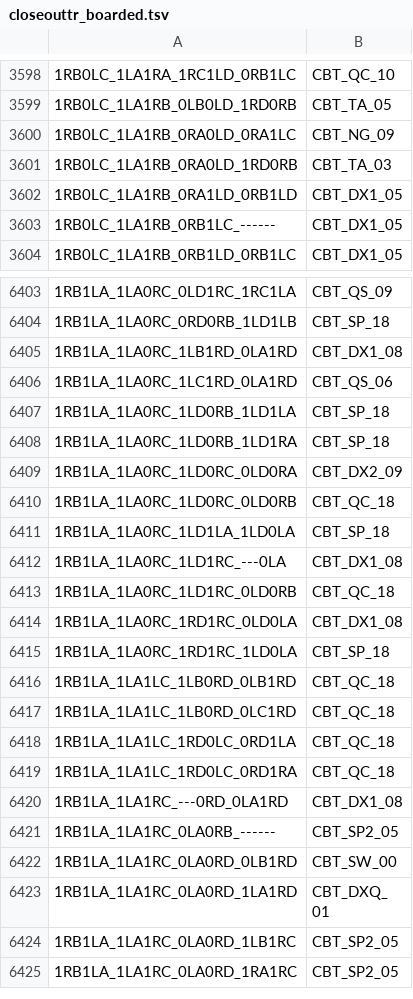
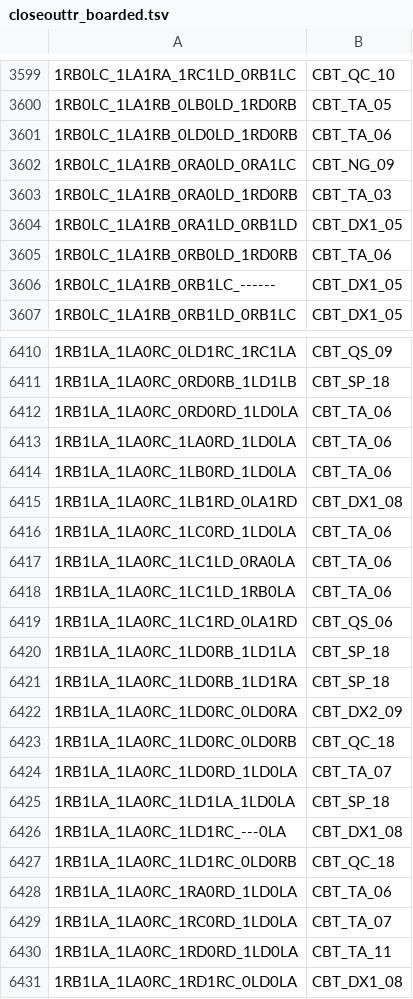
Before and after one commit to carrino/Coq-BBB4, a TSV file: closeouttr_boarded.tsv, drawn as a sheet; only a part is shown, gaps mark what is left out; the shorter side is filled out with more unchanged rows; the diff covers the shown part only; the diff names each change by its address in the sheet, - before the commit and + after, or states it on an @@ line.

```diff
--- a/closeouttr_boarded.tsv
+++ b/closeouttr_boarded.tsv
+row 3601: 1RB0LC_1LA1RB_0LD0LD_1RD0RB | CBT_TA_06
+row 3605: 1RB0LC_1LA1RB_0RB0LD_1RD0RB | CBT_TA_06
+row 6412: 1RB1LA_1LA0RC_0RD0RD_1LD0LA | CBT_TA_06
+row 6413: 1RB1LA_1LA0RC_1LA0RD_1LD0LA | CBT_TA_06
+row 6414: 1RB1LA_1LA0RC_1LB0RD_1LD0LA | CBT_TA_06
+row 6416: 1RB1LA_1LA0RC_1LC0RD_1LD0LA | CBT_TA_06
+row 6417: 1RB1LA_1LA0RC_1LC1LD_0RA0LA | CBT_TA_06
+row 6418: 1RB1LA_1LA0RC_1LC1LD_1RB0LA | CBT_TA_06
+row 6424: 1RB1LA_1LA0RC_1LD0RD_1LD0LA | CBT_TA_07
+row 6428: 1RB1LA_1LA0RC_1RA0RD_1LD0LA | CBT_TA_06
+row 6429: 1RB1LA_1LA0RC_1RC0RD_1LD0LA | CBT_TA_07
+row 6430: 1RB1LA_1LA0RC_1RD0RD_1LD0LA | CBT_TA_11
```
Also changed, not shown: 60 added rows elsewhere in this file, 11 other files.
